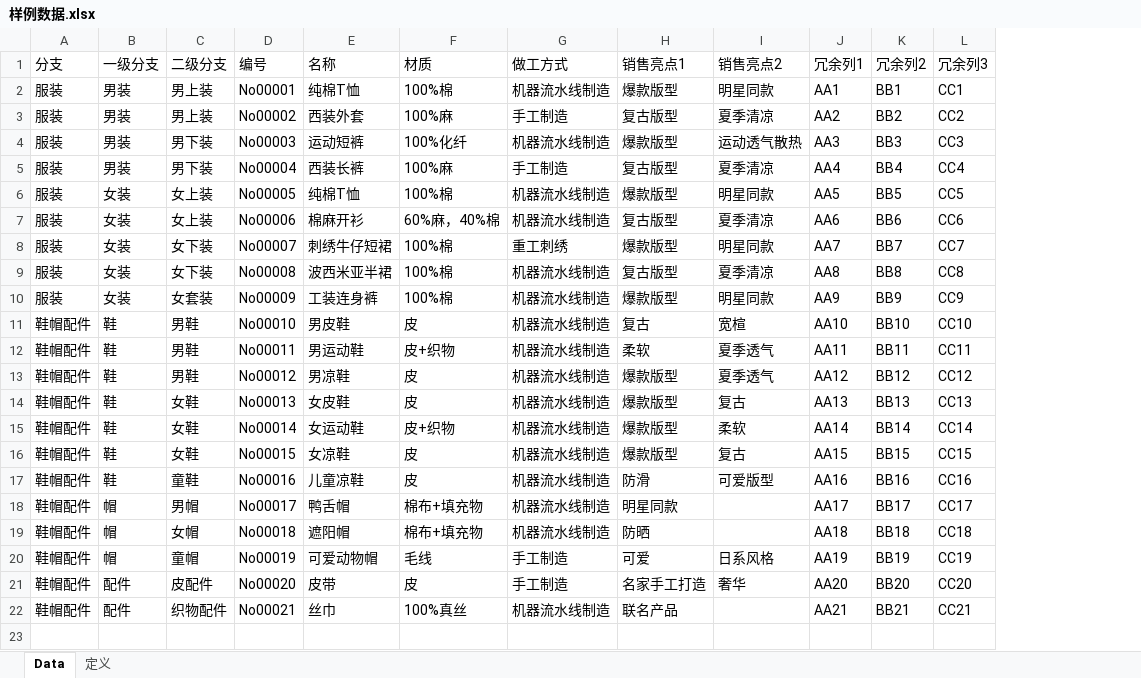
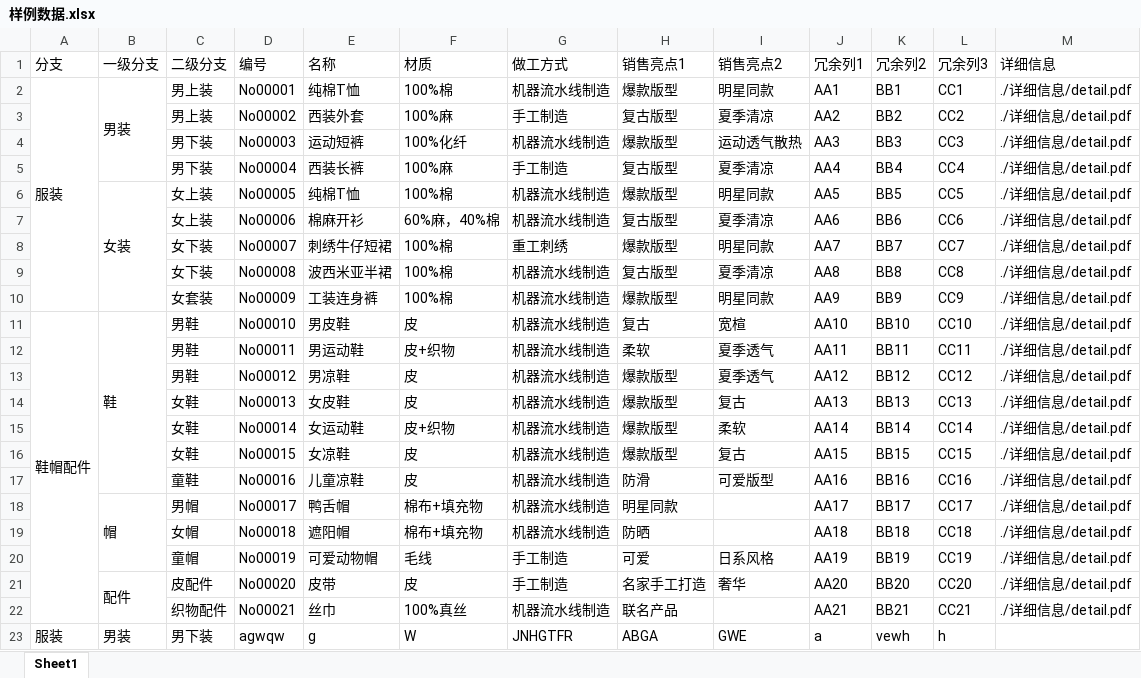
Before and after one commit to CVPaul/EnExcel, an Excel workbook: 样例数据.xlsx, sheet Sheet1, drawn as a sheet; values as stored, in another font and other column widths than the file's, no cell formats; the diff names each change by its address in the sheet, - before the commit and + after, or states it on an @@ line.

Commit message:
data insert function added

```diff
--- a/样例数据.xlsx (sheet Sheet1)
+++ b/样例数据.xlsx (sheet Sheet1)
-sheet tab: Data
+sheet tab: Sheet1
-sheet tab: 定义
+column M (详细信息), rows 2-22: all ./详细信息/detail.pdf
+A2:A10 merged
+B2:B5 merged
-A3:A10 (分支): 服装
+A3:A10 (分支): (empty)
-B3:B5 (一级分支): 男装
+B3:B5 (一级分支): (empty)
+B6:B10 merged
-B7:B10 (一级分支): 女装
+B7:B10 (一级分支): (empty)
+A11:A22 merged
+B11:B17 merged
-A12:A22 (分支): 鞋帽配件
+A12:A22 (分支): (empty)
-B12:B17 (一级分支): 鞋
+B12:B17 (一级分支): (empty)
+B18:B20 merged
-B19:B20 (一级分支): 帽
+B19:B20 (一级分支): (empty)
+B21:B22 merged
-B22 (一级分支): 配件
+B22 (一级分支): (empty)
+row 23: 服装 | 男装 | 男下装 | agwqw | g | W | JNHGTFR | ABGA | GWE | a | vewh | h
```
Also changed, not shown: cell formats, 23 other files.
